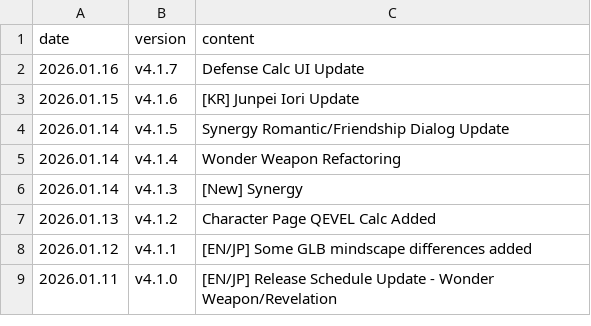
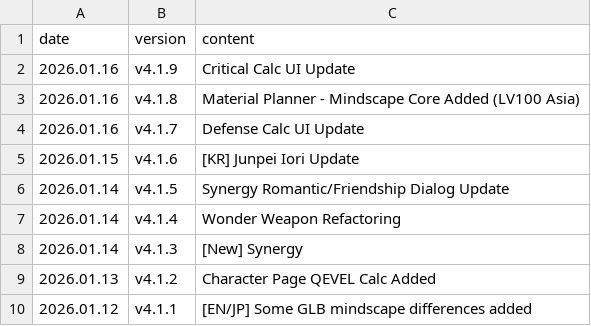
Before and after one commit to absolroot/lufelnet, a CSV file: data/kr/updates.csv, drawn as a sheet; only a part is shown; the shorter side is filled out with more unchanged rows.

```diff
--- a/data/kr/updates.csv
+++ b/data/kr/updates.csv
@@ -1,2 +1,4 @@
 date,version,content
+2026.01.16,v4.1.9,Critical Calc UI Update
+2026.01.16,v4.1.8,Material Planner - Mindscape Core Added (LV100 Asia)
 2026.01.16,v4.1.7,Defense Calc UI Update
```
Also changed, not shown: 14 other files.
